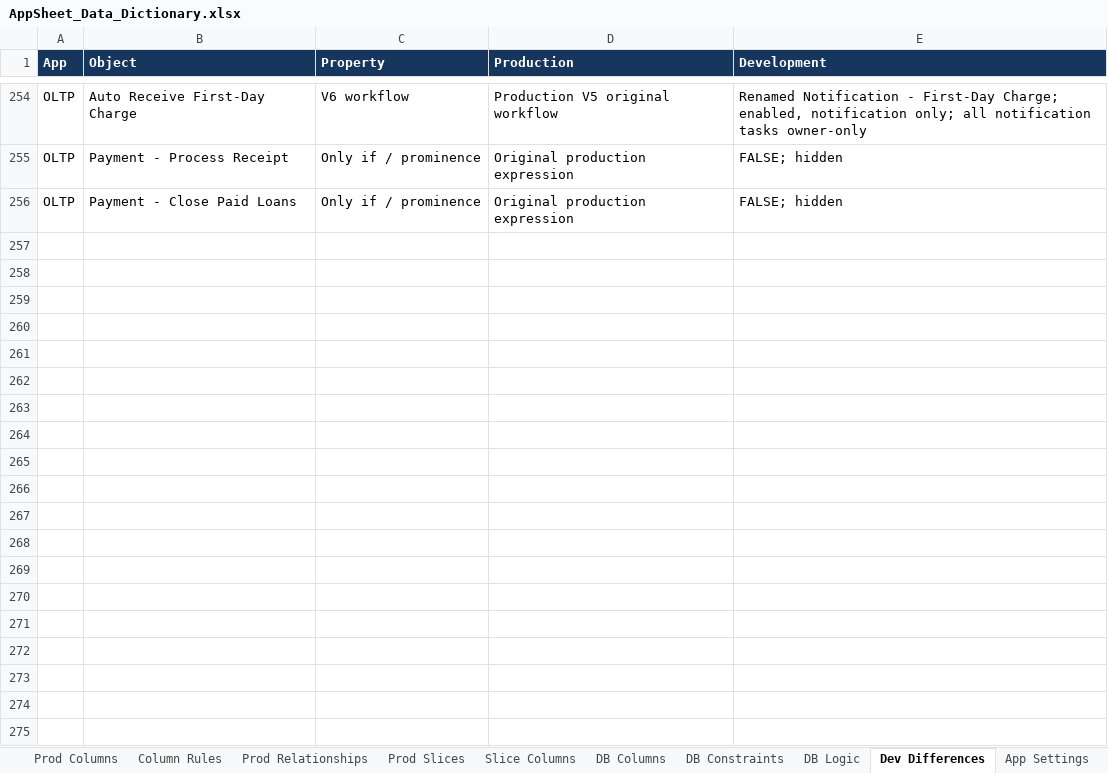
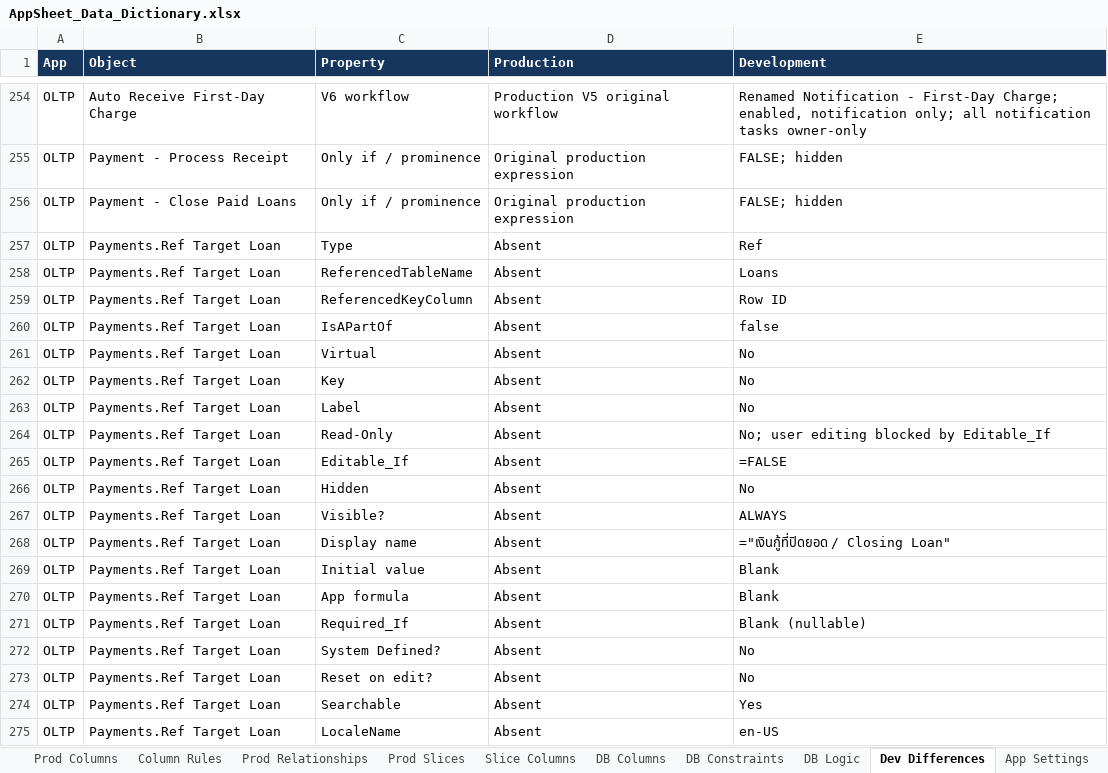
Before and after one commit to welct0407/MW-Credit-App, an Excel workbook: Documents/AppSheet_Data_Dictionary.xlsx, sheet Dev Differences, drawn as a sheet; only a part is shown, gaps mark what is left out; values as stored, in another font and other column widths than the file's, no borders; the diff covers the shown part only; the diff names each change by its address in the sheet, - before the commit and + after, or states it on an @@ line.

Commit message:
Move Close Loan final-charge preparation into atomic SQL payment flow

```diff
--- a/Documents/AppSheet_Data_Dictionary.xlsx (sheet Dev Differences)
+++ b/Documents/AppSheet_Data_Dictionary.xlsx (sheet Dev Differences)
+row 257: OLTP | Payments.Ref Target Loan | Type | Absent | Ref
+row 258: OLTP | Payments.Ref Target Loan | ReferencedTableName | Absent | Loans
+row 259: OLTP | Payments.Ref Target Loan | ReferencedKeyColumn | Absent | Row ID
+row 260: OLTP | Payments.Ref Target Loan | IsAPartOf | Absent | false
+row 261: OLTP | Payments.Ref Target Loan | Virtual | Absent | No
+row 262: OLTP | Payments.Ref Target Loan | Key | Absent | No
+row 263: OLTP | Payments.Ref Target Loan | Label | Absent | No
+row 264: OLTP | Payments.Ref Target Loan | Read-Only | Absent | No; user editing blocked by Editable_If
+row 265: OLTP | Payments.Ref Target Loan | Editable_If | Absent | =FALSE
+row 266: OLTP | Payments.Ref Target Loan | Hidden | Absent | No
+row 267: OLTP | Payments.Ref Target Loan | Visible? | Absent | ALWAYS
+row 268: OLTP | Payments.Ref Target Loan | Display name | Absent | ="เงินกู้ที่ปิดยอด / Closing Loan"
+row 269: OLTP | Payments.Ref Target Loan | Initial value | Absent | Blank
+row 270: OLTP | Payments.Ref Target Loan | App formula | Absent | Blank
+row 271: OLTP | Payments.Ref Target Loan | Required_If | Absent | Blank (nullable)
+row 272: OLTP | Payments.Ref Target Loan | System Defined? | Absent | No
+row 273: OLTP | Payments.Ref Target Loan | Reset on edit? | Absent | No
+row 274: OLTP | Payments.Ref Target Loan | Searchable | Absent | Yes
+row 275: OLTP | Payments.Ref Target Loan | LocaleName | Absent | en-US
```
Also changed, not shown: 58 added rows and 1 edited cell elsewhere in this sheet, sheet DB Logic, sheet Guide, sheet App Settings, 31 other files.
